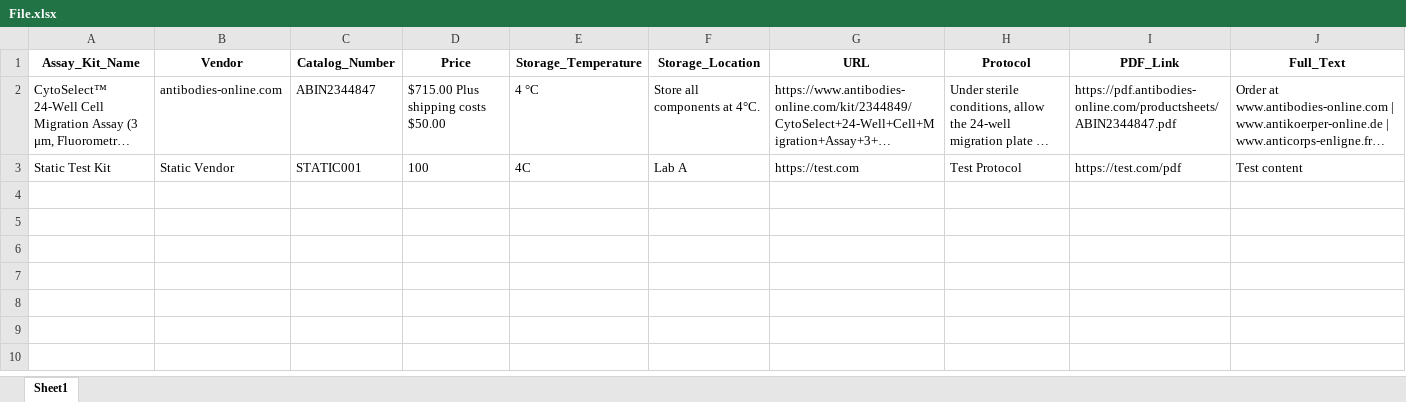
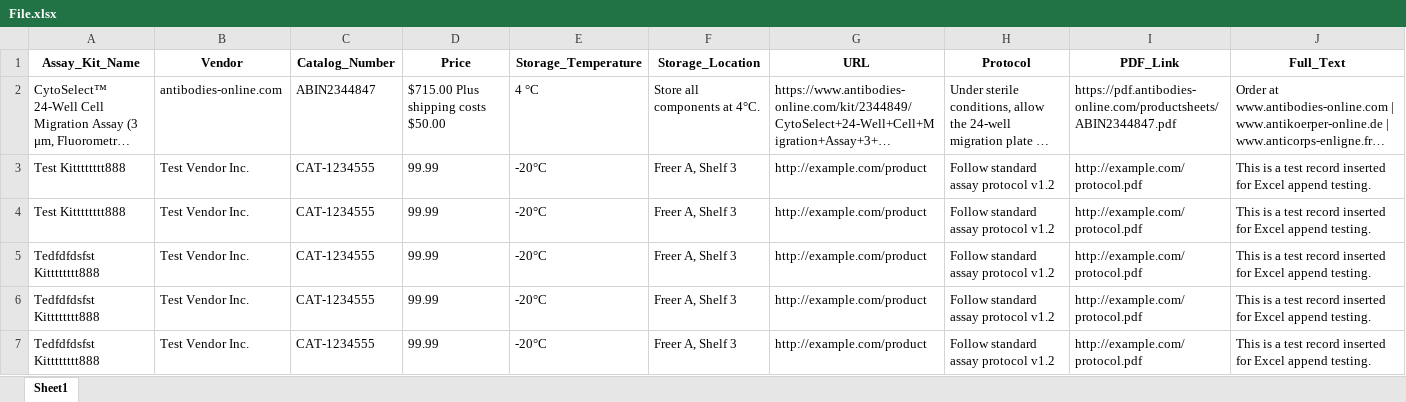
Before and after one commit to shafeeh011/local_excel_file_manipulation, an Excel workbook: File.xlsx, sheet Sheet1, drawn as a sheet; long unchanged cells end in …; values as stored, in another font and other column widths than the file's, no borders; removed rows and columns are numbered as before the commit, all else as after; the diff names each change by its address in the sheet, - before the commit and + after, or states it on an @@ line.

```diff
--- a/File.xlsx (sheet Sheet1)
+++ b/File.xlsx (sheet Sheet1)
-row 3: Static Test Kit | Static Vendor | STATIC001 | 100 | 4C | Lab A | https://test.com | Test Protocol | https://test.com/pdf | Test content
+row 3: Test Kitttttttt888 | Test Vendor Inc. | CAT-1234555 | 99.99 | -20°C | Freer A, Shelf 3 | http://example.com/product | Follow standard assay protocol v1.2 | http://example.com/protocol.pdf | This is a test record inserted for Excel append testing.
+row 4: Test Kitttttttt888 | Test Vendor Inc. | CAT-1234555 | 99.99 | -20°C | Freer A, Shelf 3 | http://example.com/product | Follow standard assay protocol v1.2 | http://example.com/protocol.pdf | This is a test record inserted for Excel append testing.
+row 5: Tedfdfdsfst Kitttttttt888 | Test Vendor Inc. | CAT-1234555 | 99.99 | -20°C | Freer A, Shelf 3 | http://example.com/product | Follow standard assay protocol v1.2 | http://example.com/protocol.pdf | This is a test record inserted for Excel append testing.
+row 6: Tedfdfdsfst Kitttttttt888 | Test Vendor Inc. | CAT-1234555 | 99.99 | -20°C | Freer A, Shelf 3 | http://example.com/product | Follow standard assay protocol v1.2 | http://example.com/protocol.pdf | This is a test record inserted for Excel append testing.
+row 7: Tedfdfdsfst Kitttttttt888 | Test Vendor Inc. | CAT-1234555 | 99.99 | -20°C | Freer A, Shelf 3 | http://example.com/product | Follow standard assay protocol v1.2 | http://example.com/protocol.pdf | This is a test record inserted for Excel append testing.
```
Also changed, not shown: 2 other files.
